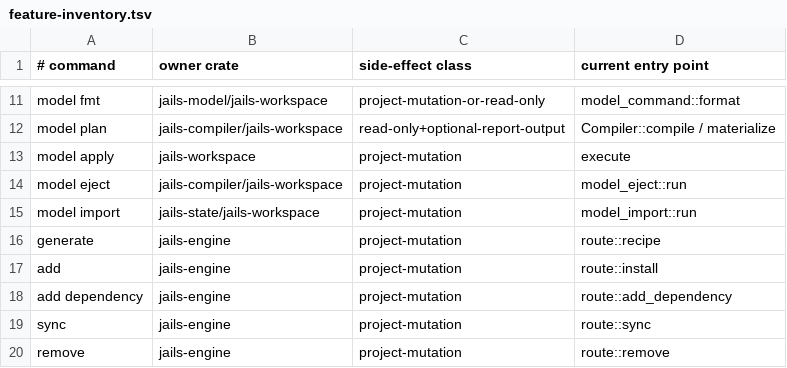
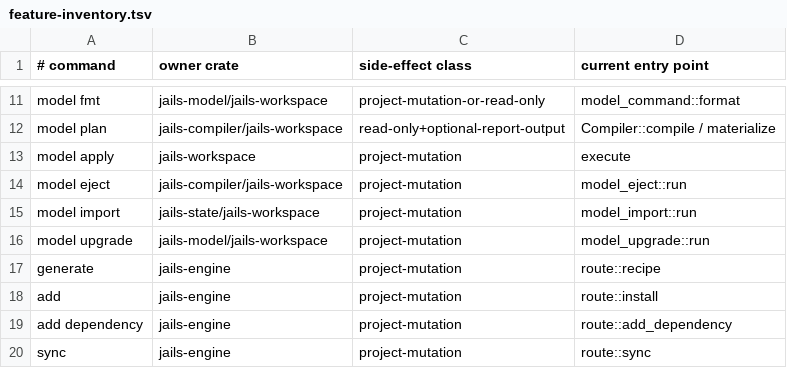
Before and after one commit to laithshadeed/jails, a TSV file: docs/feature-inventory.tsv, drawn as a sheet; only a part is shown, gaps mark what is left out; the shorter side is filled out with more unchanged rows; the diff names each change by its address in the sheet, - before the commit and + after, or states it on an @@ line.

Commit message:
Stop under-reporting `cases`, and inventory `model upgrade`
Twenty-seven of thirty-nine, one of which was already true. `cases` has had a
compiler backend since it started capturing its reader-owned brief as an exact
plan input, and `tests/cli/model.rs` drives the whole plan-then-apply loop for
it -- but the cutover registry still said `Compatibility`. The registry gates
the `.jails/model.toml` route only, so nothing broke; the number it exists to
report was just wrong, which is worse in a table whose whole job is being the
number. Its module docs now say which route it gates and why the two answers
have to agree.

`model upgrade` was missing from `docs/feature-inventory.tsv`, and the test
that would have caught it lives in the binary's own unit tests -- which
`cargo test --workspace --exclude jails` does not run. `mise run verify-rewrite`
would have caught it; a narrower loop did not.

```diff
--- a/docs/feature-inventory.tsv
+++ b/docs/feature-inventory.tsv
+row 16: model upgrade | jails-model/jails-workspace | project-mutation | model_upgrade::run
```
Also changed, not shown: 2 other files.
